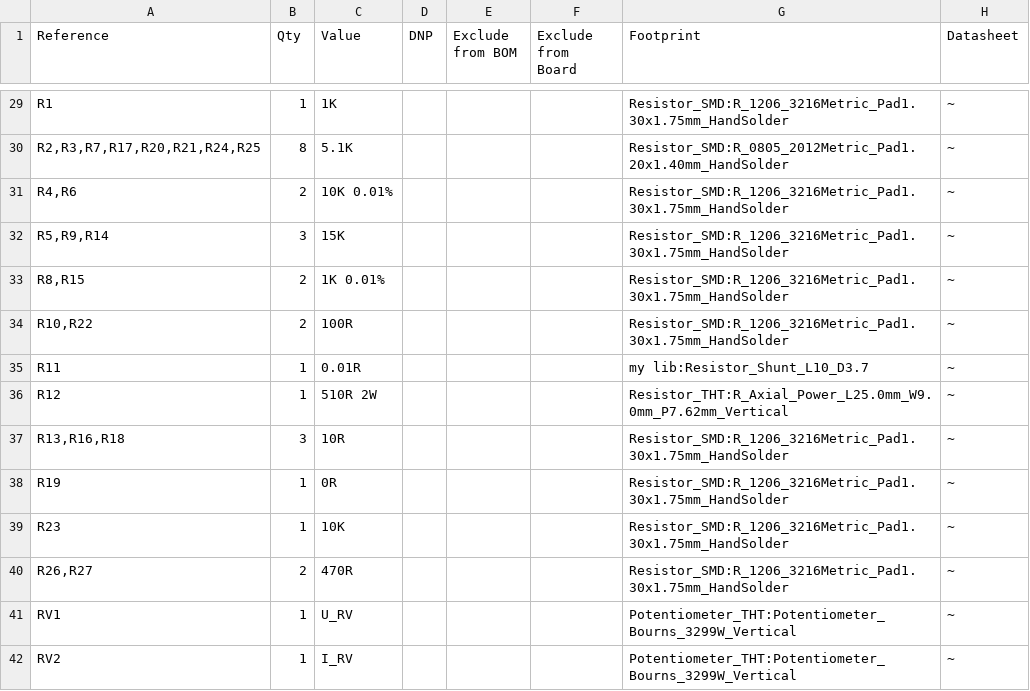
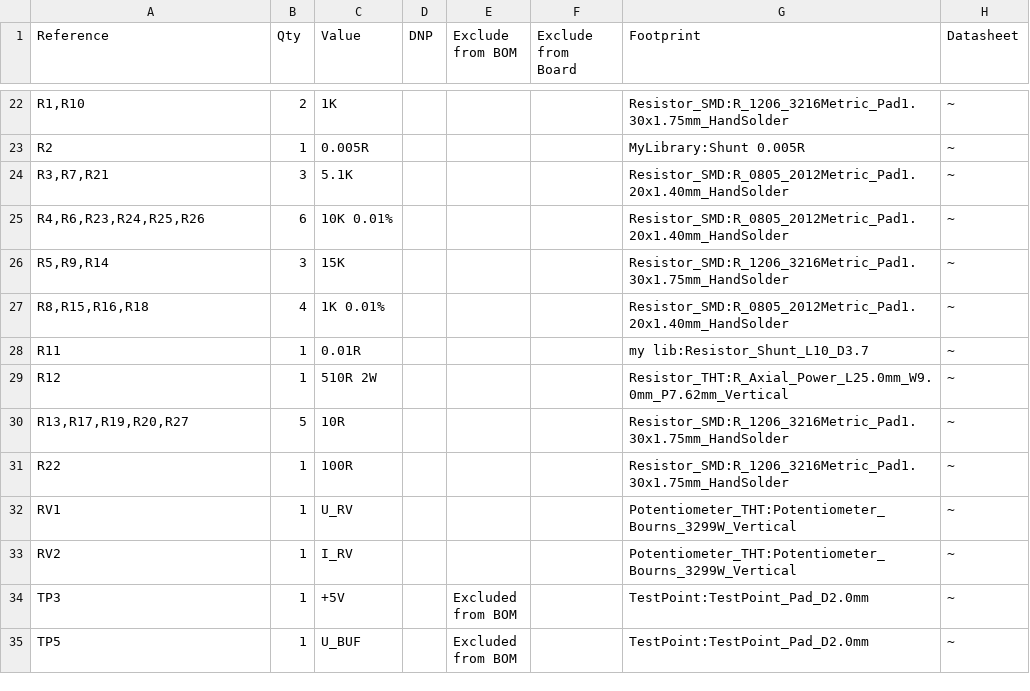
Before and after one commit to Aborav/PCB_RPS, a CSV file: RPS_ATX.csv, drawn as a sheet; only a part is shown, gaps mark what is left out; the shorter side is filled out with more unchanged rows; the diff covers the shown part only.

```diff
--- a/RPS_ATX.csv
+++ b/RPS_ATX.csv
@@ -29,13 +22,11 @@
-"R1","1","1K","","","","Resistor_SMD:R_1206_3216Metric_Pad1.30x1.75mm_HandSolder","~"
-"R2,R3,R7,R17,R20,R21,R24,R25","8","5.1K","","","","Resistor_SMD:R_0805_2012Metric_Pad1.20x1.40mm_HandSolder","~"
-"R4,R6","2","10K 0.01%","","","","Resistor_SMD:R_1206_3216Metric_Pad1.30x1.75mm_HandSolder","~"
+"R1,R10","2","1K","","","","Resistor_SMD:R_1206_3216Metric_Pad1.30x1.75mm_HandSolder","~"
+"R2","1","0.005R","","","","MyLibrary:Shunt 0.005R","~"
+"R3,R7,R21","3","5.1K","","","","Resistor_SMD:R_0805_2012Metric_Pad1.20x1.40mm_HandSolder","~"
+"R4,R6,R23,R24,R25,R26","6","10K 0.01%","","","","Resistor_SMD:R_0805_2012Metric_Pad1.20x1.40mm_HandSolder","~"
 "R5,R9,R14","3","15K","","","","Resistor_SMD:R_1206_3216Metric_Pad1.30x1.75mm_HandSolder","~"
-"R8,R15","2","1K 0.01%","","","","Resistor_SMD:R_1206_3216Metric_Pad1.30x1.75mm_HandSolder","~"
-"R10,R22","2","100R","","","","Resistor_SMD:R_1206_3216Metric_Pad1.30x1.75mm_HandSolder","~"
+"R8,R15,R16,R18","4","1K 0.01%","","","","Resistor_SMD:R_0805_2012Metric_Pad1.20x1.40mm_HandSolder","~"
 "R11","1","0.01R","","","","my lib:Resistor_Shunt_L10_D3.7","~"
 "R12","1","510R 2W","","","","Resistor_THT:R_Axial_Power_L25.0mm_W9.0mm_P7.62mm_Vertical","~"
-"R13,R16,R18","3","10R","","","","Resistor_SMD:R_1206_3216Metric_Pad1.30x1.75mm_HandSolder","~"
-"R19","1","0R","","","","Resistor_SMD:R_1206_3216Metric_Pad1.30x1.75mm_HandSolder","~"
-"R23","1","10K","","","","Resistor_SMD:R_1206_3216Metric_Pad1.30x1.75mm_HandSolder","~"
-"R26,R27","2","470R","","","","Resistor_SMD:R_1206_3216Metric_Pad1.30x1.75mm_HandSolder","~"
+"R13,R17,R19,R20,R27","5","10R","","","","Resistor_SMD:R_1206_3216Metric_Pad1.30x1.75mm_HandSolder","~"
+"R22","1","100R","","","","Resistor_SMD:R_1206_3216Metric_Pad1.30x1.75mm_HandSolder","~"
 "RV1","1","U_RV","","","","Potentiometer_THT:Potentiometer_Bourns_3299W_Vertical","~"
```
Also changed, not shown: 2 added rows, 17 removed rows and 31 edited cells elsewhere in this file, 4 other files.
